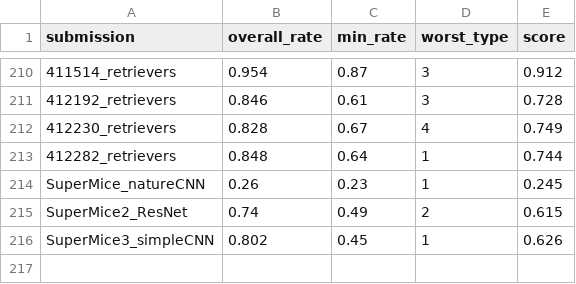
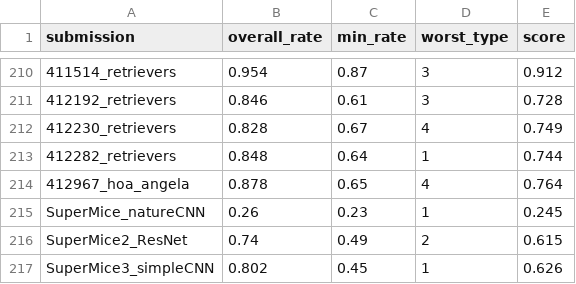
Before and after one commit to robustforaging/robustforaging.github.io, a CSV file: assets/data/leaderboard.csv, drawn as a sheet; only a part is shown, gaps mark what is left out; the diff names each change by its address in the sheet, - before the commit and + after, or states it on an @@ line.

Commit message:
Update leaderboard at 2025-11-03 16:10

```diff
--- a/assets/data/leaderboard.csv
+++ b/assets/data/leaderboard.csv
+row 214: 412967_hoa_angela | 0.878 | 0.65 | 4 | 0.764
```
